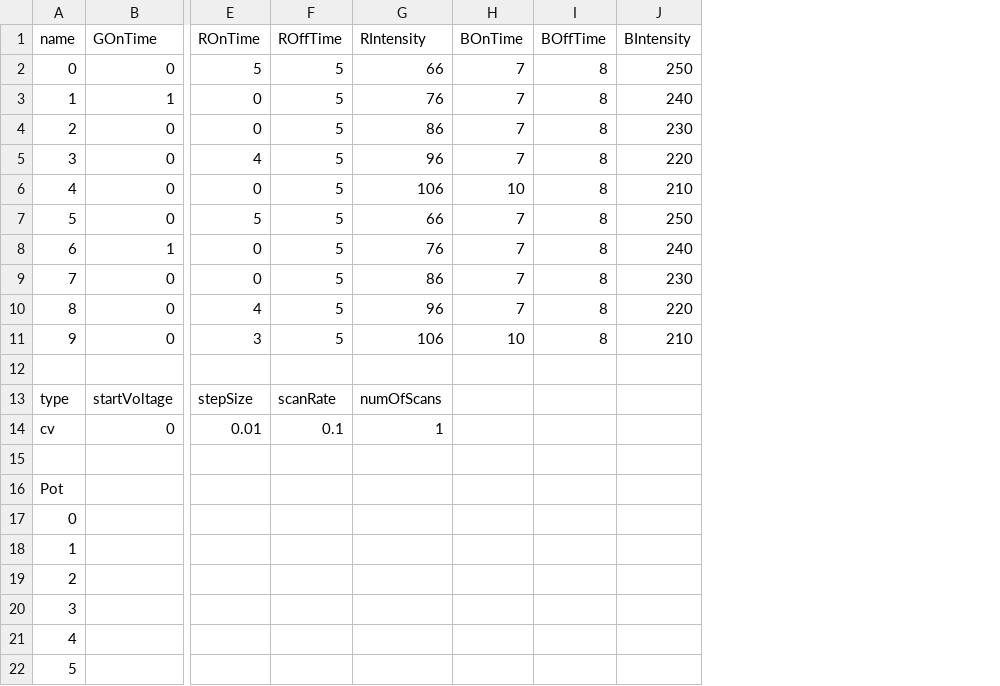
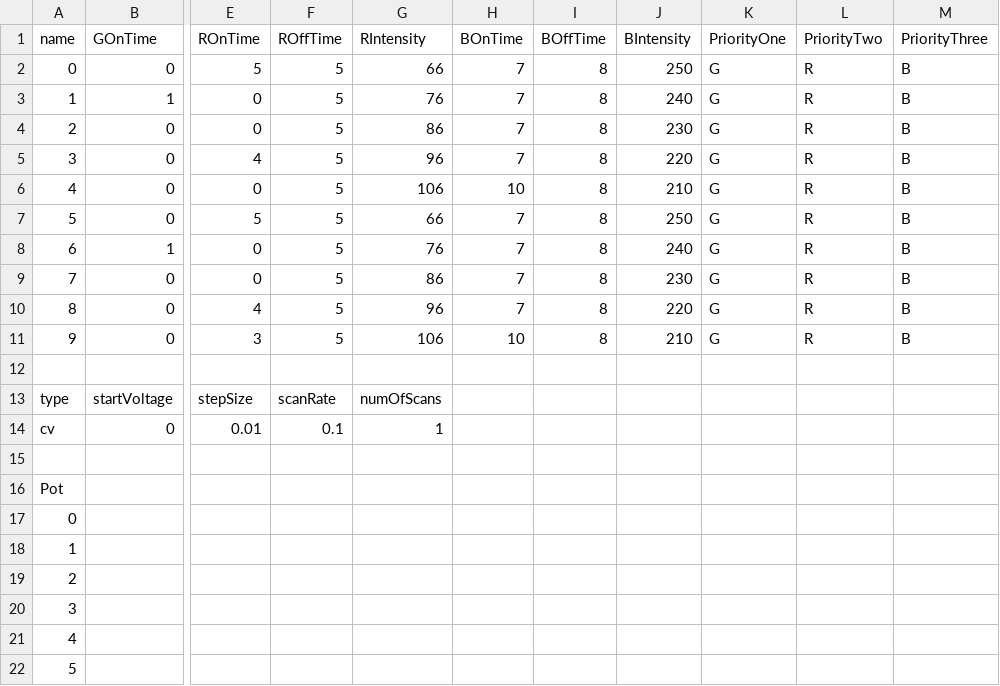
Before and after one commit to MillerSty/Capstone-C490_App, a CSV file: Resources/param.csv, drawn as a sheet; only a part is shown, gaps mark what is left out; the diff names each change by its address in the sheet, - before the commit and + after, or states it on an @@ line.

Commit message:
Updates to Priority and cycles

```diff
--- a/Resources/param.csv
+++ b/Resources/param.csv
+column K (PriorityOne), rows 2-11: all G
+column L (PriorityTwo), rows 2-11: all R
+column M (PriorityThree), rows 2-11: all B
```
Also changed, not shown: 6 other files.
